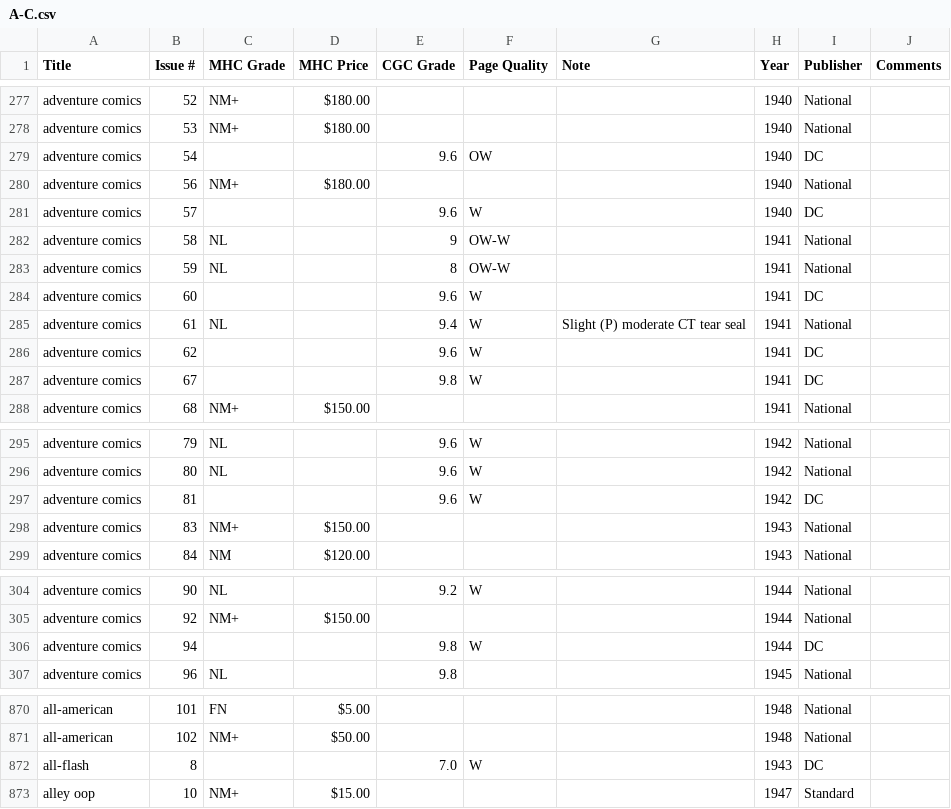
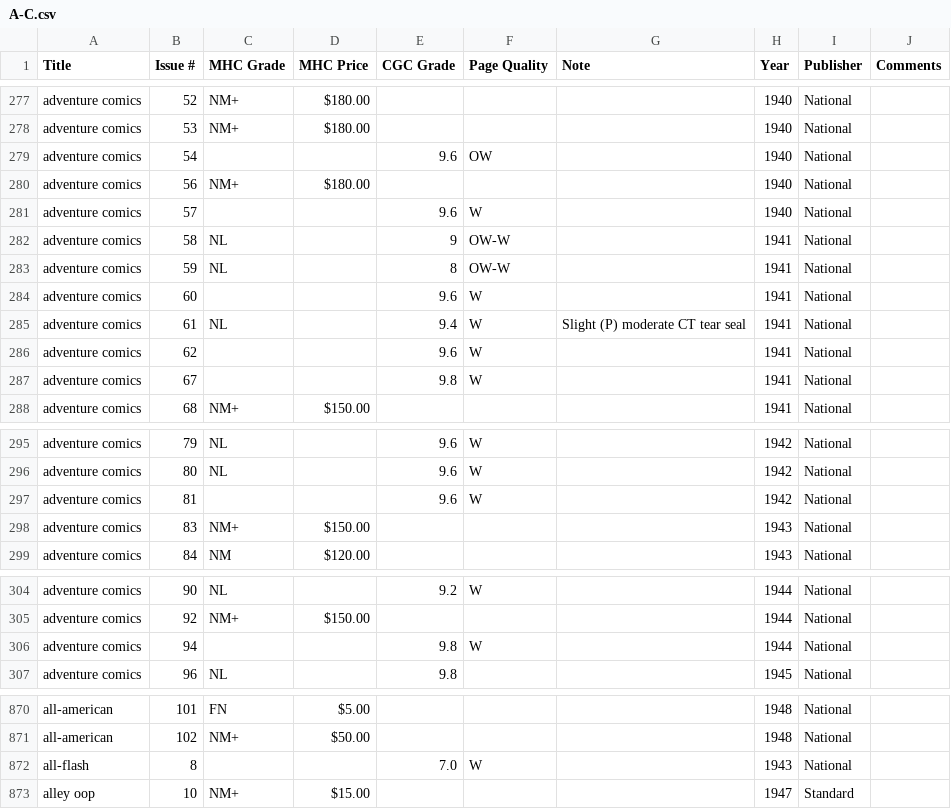
Before and after one commit to roblarsen/Edgar-Church-Collection-Data, a CSV file: src/A-C.csv, drawn as a sheet; only a part is shown, gaps mark what is left out.

```diff
--- a/src/A-C.csv
+++ b/src/A-C.csv
@@ -278,11 +278,11 @@ adventure comics,52,NM+,$180.00 ,,,,1940,National,
 adventure comics,53,NM+,$180.00 ,,,,1940,National,
-adventure comics,54, ,,9.6,OW, ,1940,DC,
+adventure comics,54, ,,9.6,OW, ,1940,National,
 adventure comics,56,NM+,$180.00 ,,,,1940,National,
-adventure comics,57, ,,9.6,W, ,1940,DC,
+adventure comics,57, ,,9.6,W, ,1940,National,
 adventure comics ,58,NL ,,9,OW-W , ,1941,National,
 adventure comics ,59,NL ,,8,OW-W , ,1941,National,
-adventure comics,60, ,,9.6,W, ,1941,DC,
+adventure comics,60, ,,9.6,W, ,1941,National,
 adventure comics ,61,NL ,,9.4,W ,Slight (P) moderate CT tear seal ,1941,National,
-adventure comics,62, ,,9.6,W, ,1941,DC,
-adventure comics,67, ,,9.8,W, ,1941,DC,
+adventure comics,62, ,,9.6,W, ,1941,National,
+adventure comics,67, ,,9.8,W, ,1941,National,
 adventure comics,68,NM+,$150.00 ,,,,1941,National,
@@ -296,3 +296,3 @@ adventure comics ,79,NL ,,9.6,W , ,1942,National,
 adventure comics ,80,NL ,,9.6,W , ,1942,National,
-adventure comics,81, ,,9.6,W, ,1942,DC,
+adventure comics,81, ,,9.6,W, ,1942,National,
 adventure comics,83,NM+,$150.00 ,,,,1943,National,
@@ -305,3 +305,3 @@ adventure comics ,90,NL ,,9.2,W , ,1944,National,
 adventure comics,92,NM+,$150.00 ,,,,1944,National,
-adventure comics,94, ,,9.8,W, ,1944,DC,
+adventure comics,94, ,,9.8,W, ,1944,National,
 adventure comics ,96,NL ,,9.8,, ,1945,National,
@@ -871,3 +871,3 @@ all-american,101,FN,$5.00 ,,,,1948,National,
 all-american,102,NM+,$50.00 ,,,,1948,National,
-all-flash,8, ,,7.0,W, ,1943,DC,
+all-flash,8, ,,7.0,W, ,1943,National,
 alley oop,10,NM+,$15.00 ,,,,1947,Standard,
```
Also changed, not shown: src/D-F.csv.
